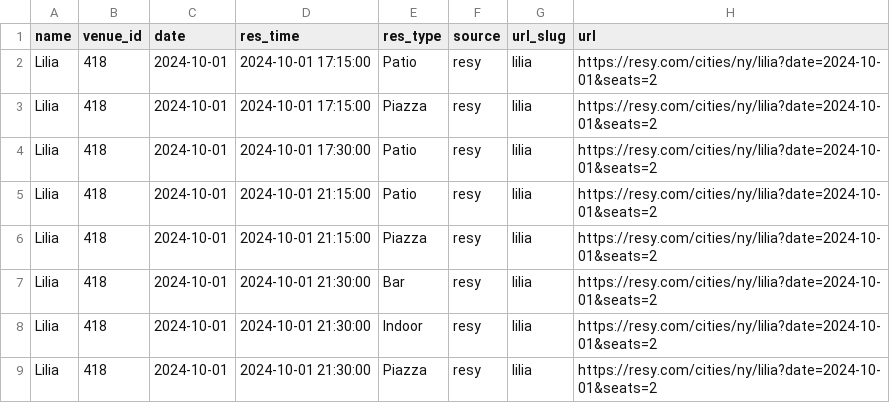
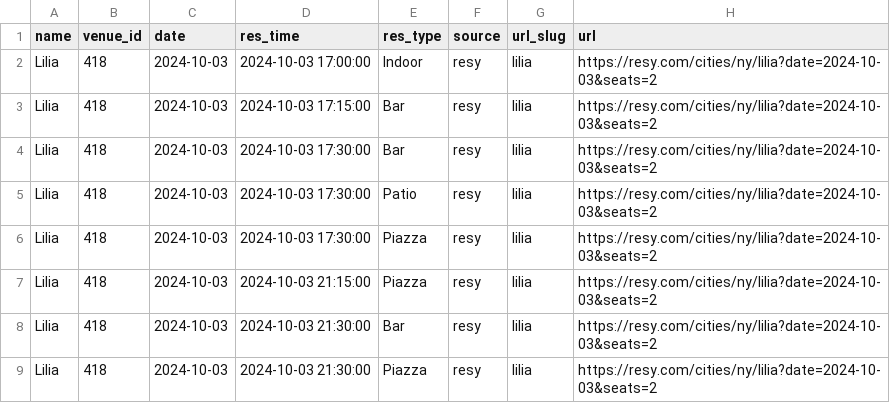
Before and after one commit to edj36/reservations, a CSV file: data/reservations_latest.csv, drawn as a sheet.

```diff
--- a/data/reservations_latest.csv
+++ b/data/reservations_latest.csv
@@ -1,9 +1,9 @@
 name,venue_id,date,res_time,res_type,source,url_slug,url
-Lilia,418,2024-10-01,2024-10-01 17:15:00,Patio,resy,lilia,https://resy.com/cities/ny/lilia?date=2024-10-01&seats=2
-Lilia,418,2024-10-01,2024-10-01 17:15:00,Piazza,resy,lilia,https://resy.com/cities/ny/lilia?date=2024-10-01&seats=2
-Lilia,418,2024-10-01,2024-10-01 17:30:00,Patio,resy,lilia,https://resy.com/cities/ny/lilia?date=2024-10-01&seats=2
-Lilia,418,2024-10-01,2024-10-01 21:15:00,Patio,resy,lilia,https://resy.com/cities/ny/lilia?date=2024-10-01&seats=2
-Lilia,418,2024-10-01,2024-10-01 21:15:00,Piazza,resy,lilia,https://resy.com/cities/ny/lilia?date=2024-10-01&seats=2
-Lilia,418,2024-10-01,2024-10-01 21:30:00,Bar,resy,lilia,https://resy.com/cities/ny/lilia?date=2024-10-01&seats=2
-Lilia,418,2024-10-01,2024-10-01 21:30:00,Indoor,resy,lilia,https://resy.com/cities/ny/lilia?date=2024-10-01&seats=2
-Lilia,418,2024-10-01,2024-10-01 21:30:00,Piazza,resy,lilia,https://resy.com/cities/ny/lilia?date=2024-10-01&seats=2
+Lilia,418,2024-10-03,2024-10-03 17:00:00,Indoor,resy,lilia,https://resy.com/cities/ny/lilia?date=2024-10-03&seats=2
+Lilia,418,2024-10-03,2024-10-03 17:15:00,Bar,resy,lilia,https://resy.com/cities/ny/lilia?date=2024-10-03&seats=2
+Lilia,418,2024-10-03,2024-10-03 17:30:00,Bar,resy,lilia,https://resy.com/cities/ny/lilia?date=2024-10-03&seats=2
+Lilia,418,2024-10-03,2024-10-03 17:30:00,Patio,resy,lilia,https://resy.com/cities/ny/lilia?date=2024-10-03&seats=2
+Lilia,418,2024-10-03,2024-10-03 17:30:00,Piazza,resy,lilia,https://resy.com/cities/ny/lilia?date=2024-10-03&seats=2
+Lilia,418,2024-10-03,2024-10-03 21:15:00,Piazza,resy,lilia,https://resy.com/cities/ny/lilia?date=2024-10-03&seats=2
+Lilia,418,2024-10-03,2024-10-03 21:30:00,Bar,resy,lilia,https://resy.com/cities/ny/lilia?date=2024-10-03&seats=2
+Lilia,418,2024-10-03,2024-10-03 21:30:00,Piazza,resy,lilia,https://resy.com/cities/ny/lilia?date=2024-10-03&seats=2
```
